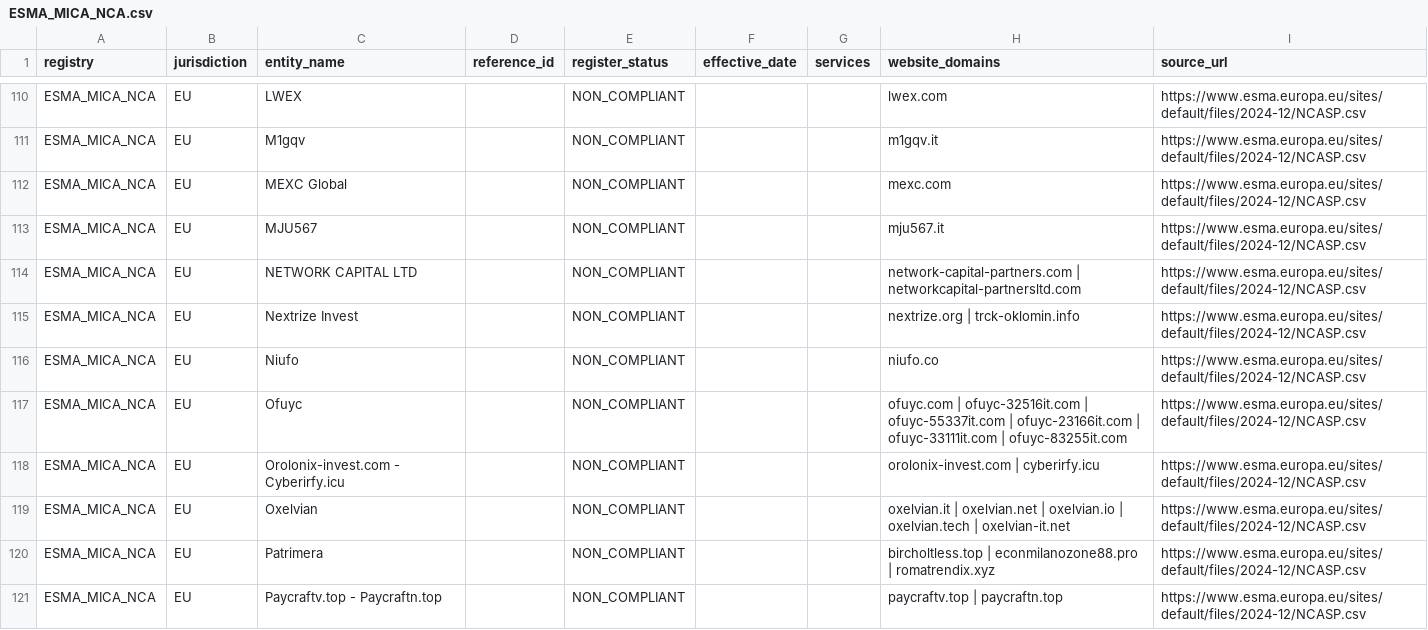
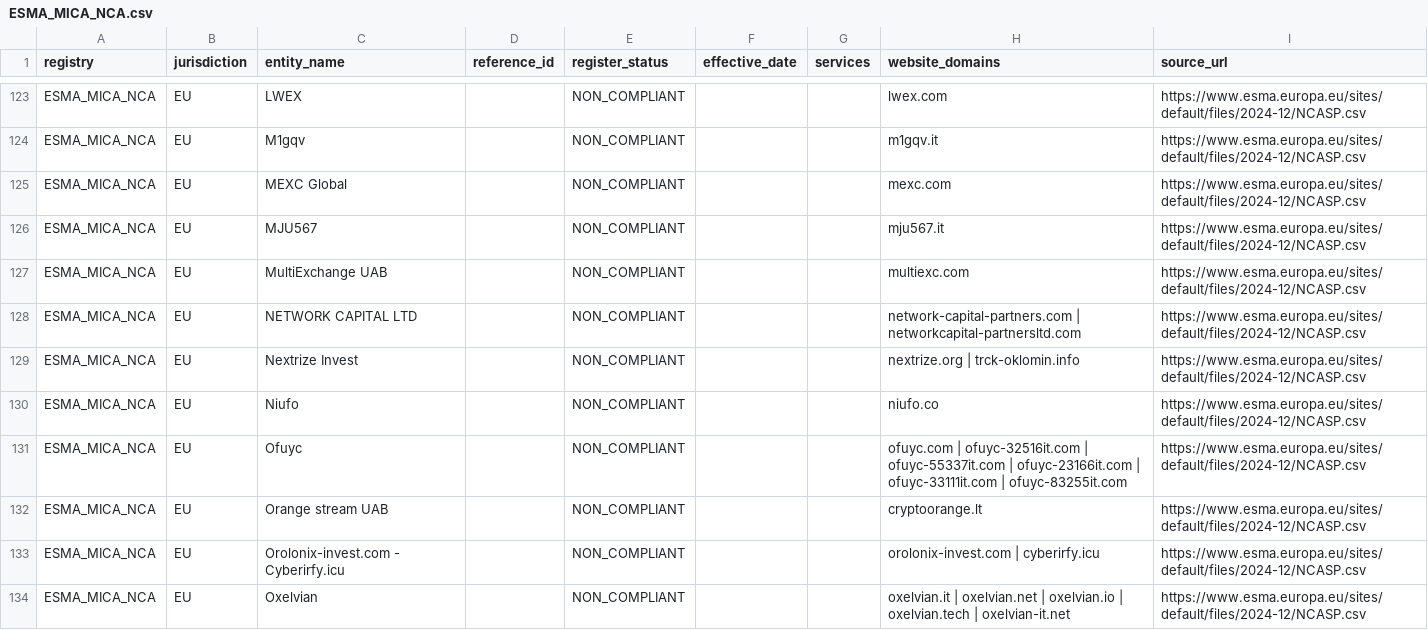
Before and after one commit to takame-io/exchange-registers, a CSV file: registers/ESMA_MICA_NCA.csv, drawn as a sheet; only a part is shown, gaps mark what is left out; the shorter side is filled out with more unchanged rows; the diff covers the shown part only; the diff names each change by its address in the sheet, - before the commit and + after, or states it on an @@ line.

```diff
--- a/registers/ESMA_MICA_NCA.csv
+++ b/registers/ESMA_MICA_NCA.csv
+row 127: ESMA_MICA_NCA | EU | MultiExchange UAB |  | NON_COMPLIANT |  |  | multiexc.com | https://www.esma.europa.eu/sites/default/files/2024-12/NCASP.csv
+row 132: ESMA_MICA_NCA | EU | Orange stream UAB |  | NON_COMPLIANT |  |  | cryptoorange.lt | https://www.esma.europa.eu/sites/default/files/2024-12/NCASP.csv
```
Also changed, not shown: 25 added rows elsewhere in this file, exchange_records.csv, registers/AMF_FR.csv, 6 other files.
